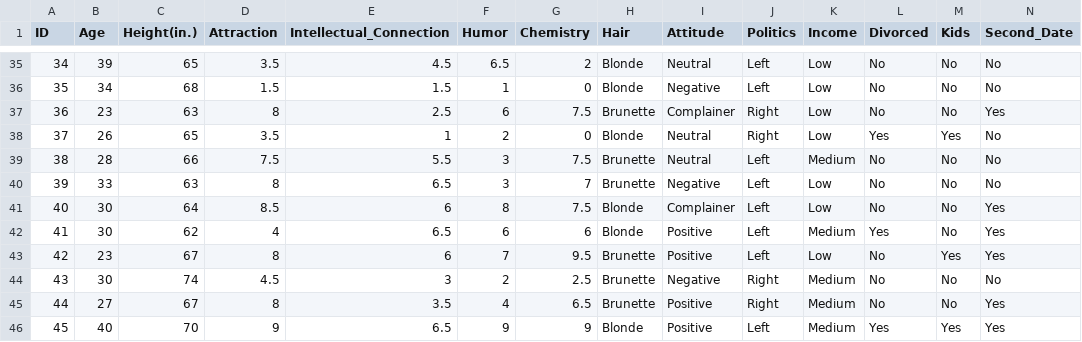
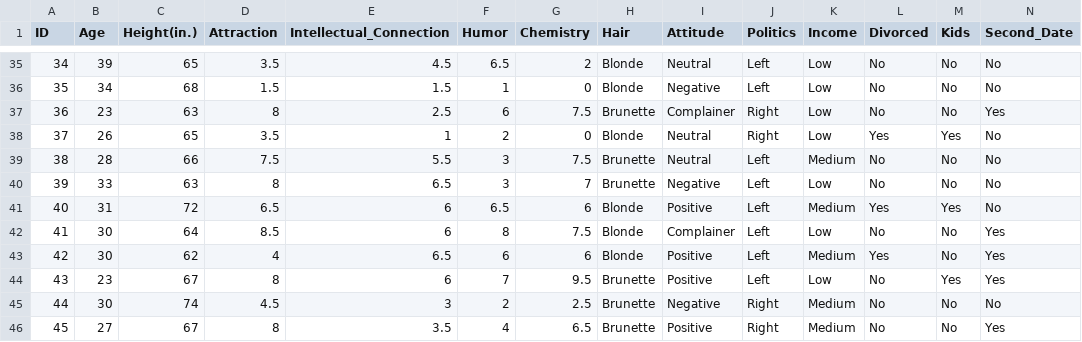
Before and after one commit to Acleppe/dating_data, a CSV file: data/pandas_dating_demo_df_anon.csv, drawn as a sheet; only a part is shown, gaps mark what is left out; the shorter side is filled out with more unchanged rows; addresses are those after the commit; rows hold the shown columns only; the diff names each change by its address in the sheet, - before the commit and + after, or states it on an @@ line.

```diff
--- a/data/pandas_dating_demo_df_anon.csv
+++ b/data/pandas_dating_demo_df_anon.csv
+row 41: 40 | 31 | 72 | 6.5 | 6 | 6.5 | 6 | Blonde | Positive | Left | Medium | Yes | Yes | No
@@ column A (ID) renumbered from row 42 down @@
```
Also changed, not shown: 4 other files.
